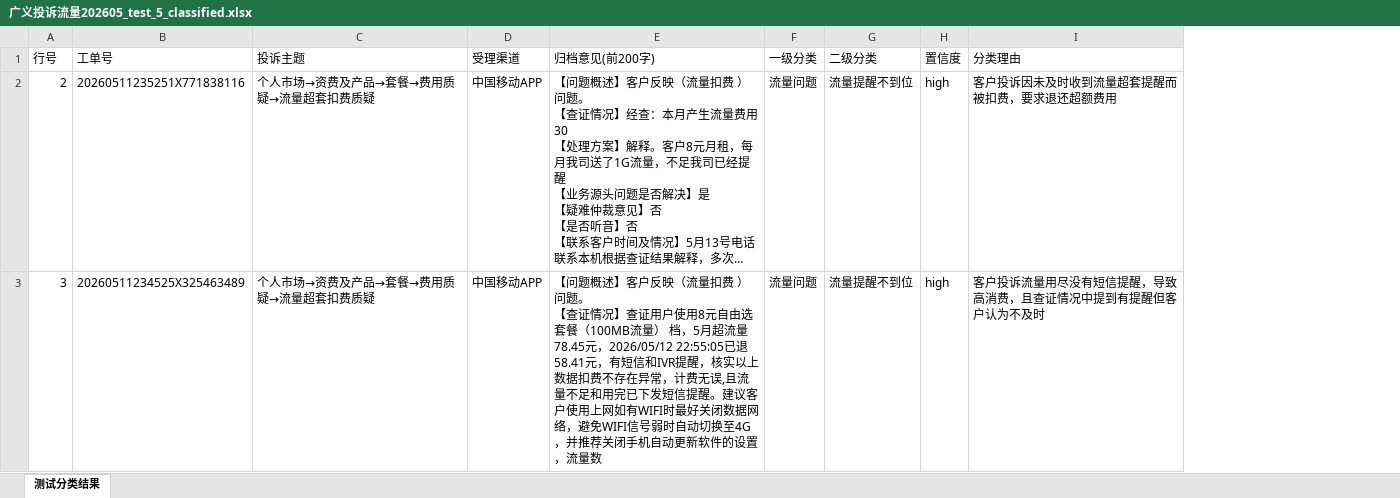
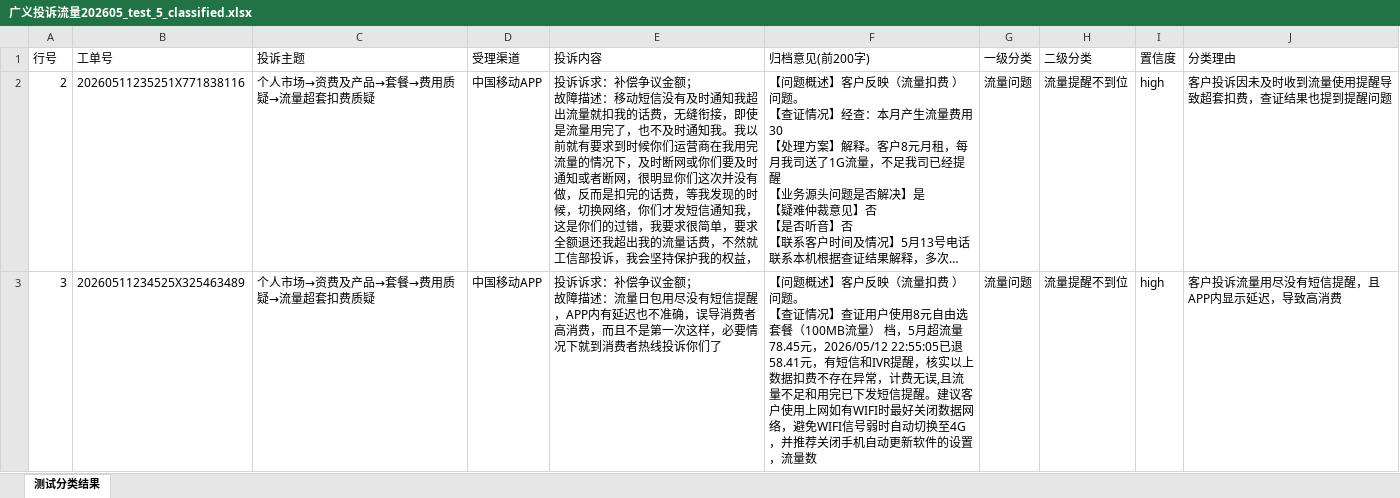
Before and after one commit to wbllleat/complaint-classifier-ai, an Excel workbook: output/广义投诉流量202605_test_5_classified.xlsx, sheet 测试分类结果, drawn as a sheet; only a part is shown; long unchanged cells end in …; values as stored, in another font and other column widths than the file's, no borders; addresses are those after the commit; ↵ is a line break in a cell; the diff covers the shown part only; the diff names each change by its address in the sheet, - before the commit and + after, or states it on an @@ line.

```diff
--- a/output/广义投诉流量202605_test_5_classified.xlsx (sheet 测试分类结果)
+++ b/output/广义投诉流量202605_test_5_classified.xlsx (sheet 测试分类结果)
+column E (投诉内容), rows 2-3: 投诉诉求：补偿争议金额； ↵ 故障描述：移动短信没有及时通知我超出流量就扣我的话费，无缝衔接，即使是流量用完了，也不及时通知我。我以前就有要求到时候你们运营商在我用完流量的情况下，及时断网或你们要及时通知或者断网，很明显你们这次并没有做，反而是扣完的话费，等我发现的时候，切换网络，你们才发短信通知我，这是你们的过错，我要求很简单，要求全额退还我超出我的流量话费，不然就工信部投诉，我会坚持保护我的权益， | 投诉诉求：补偿争议金额； ↵ 故障描述：流量日包用尽没有短信提醒，APP内有延迟也不准确，误导消费者高消费，而且不是第一次这样，必要情况下就到消费者热线投诉你们了
-J2 (分类理由): 客户投诉因未及时收到流量超套提醒而被扣费，要求退还超额费用
+J2 (分类理由): 客户投诉因未及时收到流量使用提醒导致超套扣费，查证结果也提到提醒问题
-J3 (分类理由): 客户投诉流量用尽没有短信提醒，导致高消费，且查证情况中提到有提醒但客户认为不及时
+J3 (分类理由): 客户投诉流量用尽没有短信提醒，且APP内显示延迟，导致高消费
```
Also changed, not shown: 4 edited cells elsewhere in this sheet, output/广义投诉流量202605_test_5_summary.xlsx, 3 other files.
